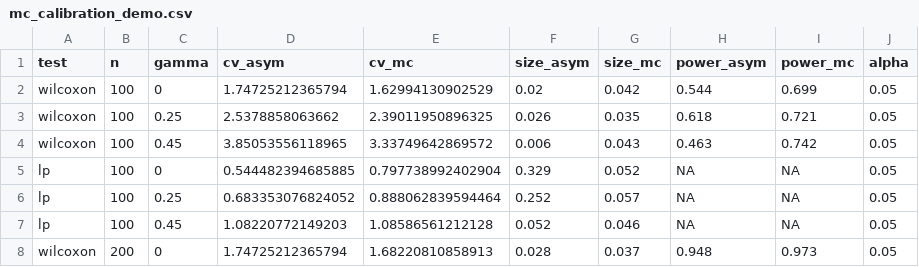
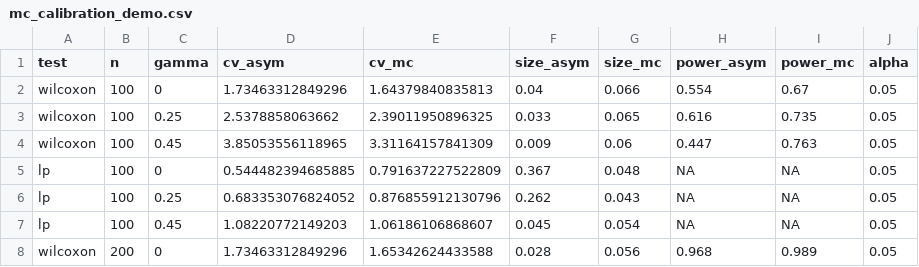
Before and after one commit to karbar359/fdachange, a CSV file: reproduction/data/mc_calibration_demo.csv, drawn as a sheet; only a part is shown; the diff covers the shown part only; the diff names each change by its address in the sheet, - before the commit and + after, or states it on an @@ line.

```diff
--- a/reproduction/data/mc_calibration_demo.csv
+++ b/reproduction/data/mc_calibration_demo.csv
-D2 (cv_asym): 1.74725212365794
+D2 (cv_asym): 1.73463312849296
-E2 (cv_mc): 1.62994130902529
+E2 (cv_mc): 1.64379840835813
-F2 (size_asym): 0.02
+F2 (size_asym): 0.04
-G2 (size_mc): 0.042
+G2 (size_mc): 0.066
-H2 (power_asym): 0.544
+H2 (power_asym): 0.554
-I2 (power_mc): 0.699
+I2 (power_mc): 0.67
-F3 (size_asym): 0.026
+F3 (size_asym): 0.033
-G3 (size_mc): 0.035
+G3 (size_mc): 0.065
-H3 (power_asym): 0.618
+H3 (power_asym): 0.616
-I3 (power_mc): 0.721
+I3 (power_mc): 0.735
-E4 (cv_mc): 3.33749642869572
+E4 (cv_mc): 3.31164157841309
-F4 (size_asym): 0.006
+F4 (size_asym): 0.009
-G4 (size_mc): 0.043
+G4 (size_mc): 0.06
-H4 (power_asym): 0.463
+H4 (power_asym): 0.447
-I4 (power_mc): 0.742
+I4 (power_mc): 0.763
-E5 (cv_mc): 0.797738992402904
+E5 (cv_mc): 0.791637227522809
-F5 (size_asym): 0.329
+F5 (size_asym): 0.367
-G5 (size_mc): 0.052
+G5 (size_mc): 0.048
-E6 (cv_mc): 0.888062839594464
+E6 (cv_mc): 0.876855912130796
-F6 (size_asym): 0.252
+F6 (size_asym): 0.262
-G6 (size_mc): 0.057
+G6 (size_mc): 0.043
-E7 (cv_mc): 1.08586561212128
+E7 (cv_mc): 1.06186106868607
-F7 (size_asym): 0.052
+F7 (size_asym): 0.045
-G7 (size_mc): 0.046
+G7 (size_mc): 0.054
-D8 (cv_asym): 1.74725212365794
+D8 (cv_asym): 1.73463312849296
-E8 (cv_mc): 1.68220810858913
+E8 (cv_mc): 1.65342624433588
-G8 (size_mc): 0.037
+G8 (size_mc): 0.056
-H8 (power_asym): 0.948
+H8 (power_asym): 0.968
-I8 (power_mc): 0.973
+I8 (power_mc): 0.989
```
Also changed, not shown: 36 edited cells elsewhere in this file, reproduction/data/corrected_vs_legacy.csv, reproduction/data/corrected_vs_legacy_stability.csv, 10 other files.
